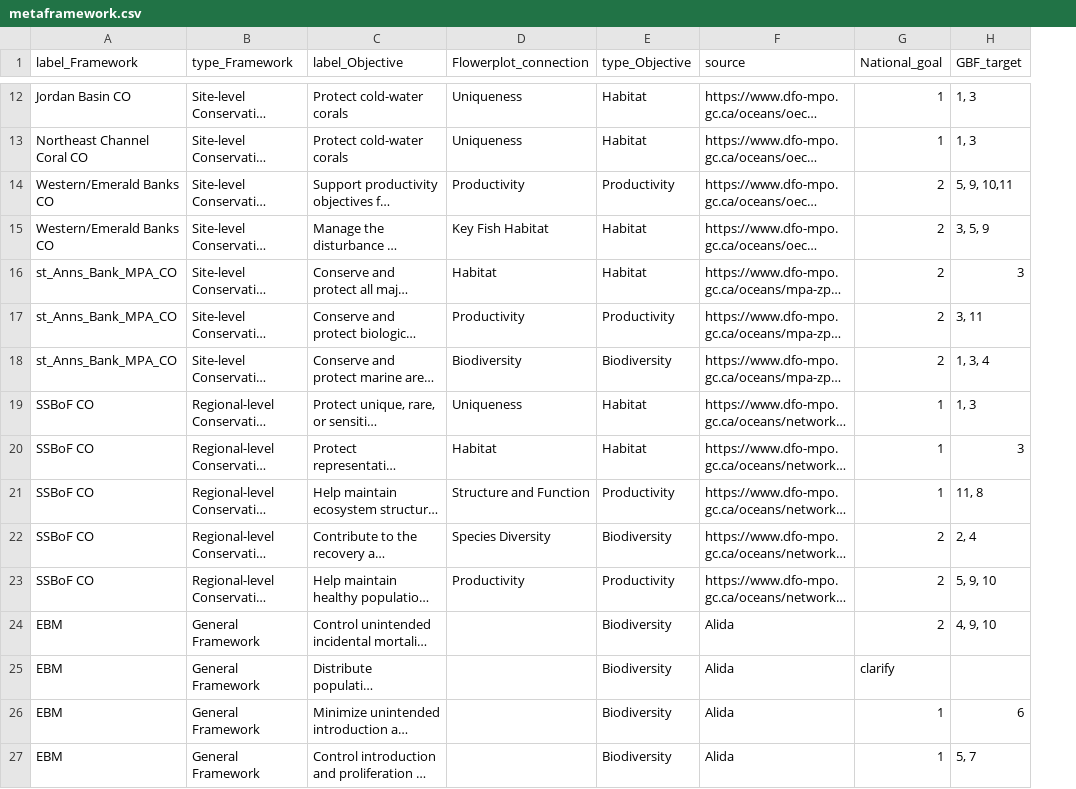
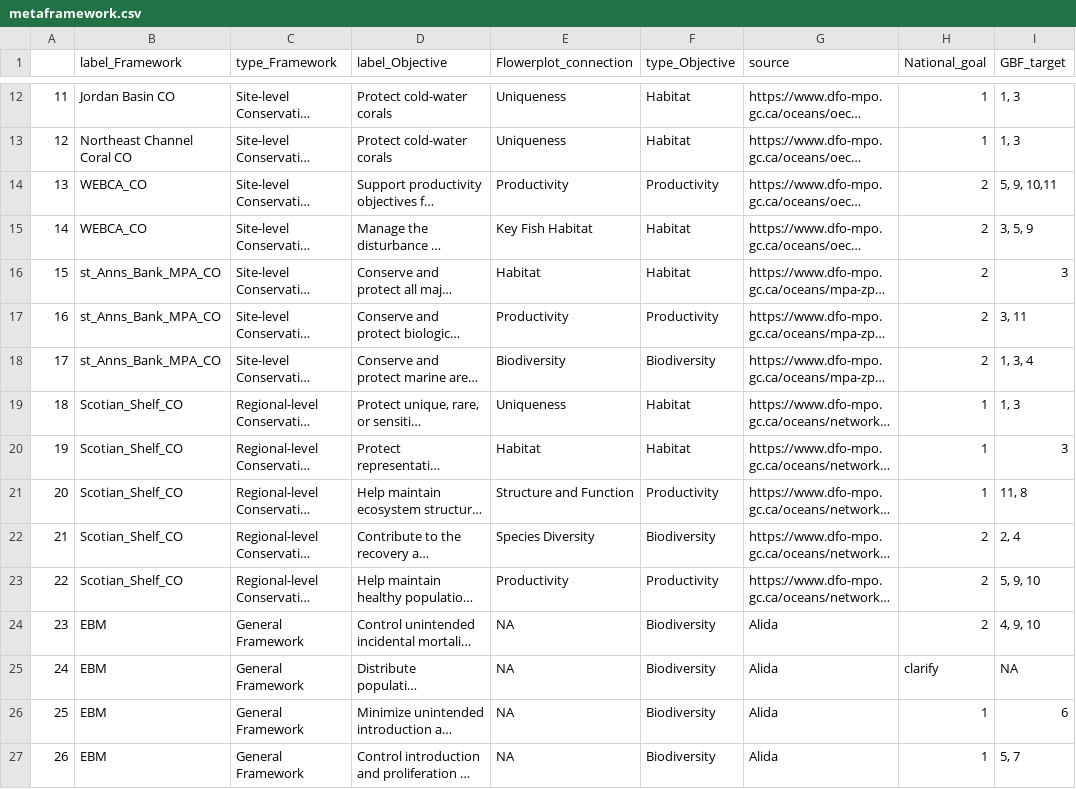
Before and after one commit to dfo-mar-mpas/MarConsNetAnalysis, a CSV file: sandbox/JH/02_meta_names/metaframework.csv, drawn as a sheet; only a part is shown, gaps mark what is left out; long unchanged cells end in …; addresses are those after the commit; the diff covers the shown part only; the diff names each change by its address in the sheet, - before the commit and + after, or states it on an @@ line.

Commit message:
sandbox

```diff
--- a/sandbox/JH/02_meta_names/metaframework.csv
+++ b/sandbox/JH/02_meta_names/metaframework.csv
+column A, rows 12-27: 11 | 12 | 13 | 14 | 15 | 16 | 17 | 18 | 19 | 20 | 21 | 22 | 23 | 24 | 25 | 26
-B14:B15 (label_Framework): Western/Emerald Banks CO
+B14:B15 (label_Framework): WEBCA_CO
-B19:B23 (label_Framework): SSBoF CO
+B19:B23 (label_Framework): Scotian_Shelf_CO
-E24:E27 (Flowerplot_connection): (empty)
+E24:E27 (Flowerplot_connection): NA
-I25 (GBF_target): (empty)
+I25 (GBF_target): NA
```
Also changed, not shown: 14 edited cells elsewhere in this file, 3 other files.
